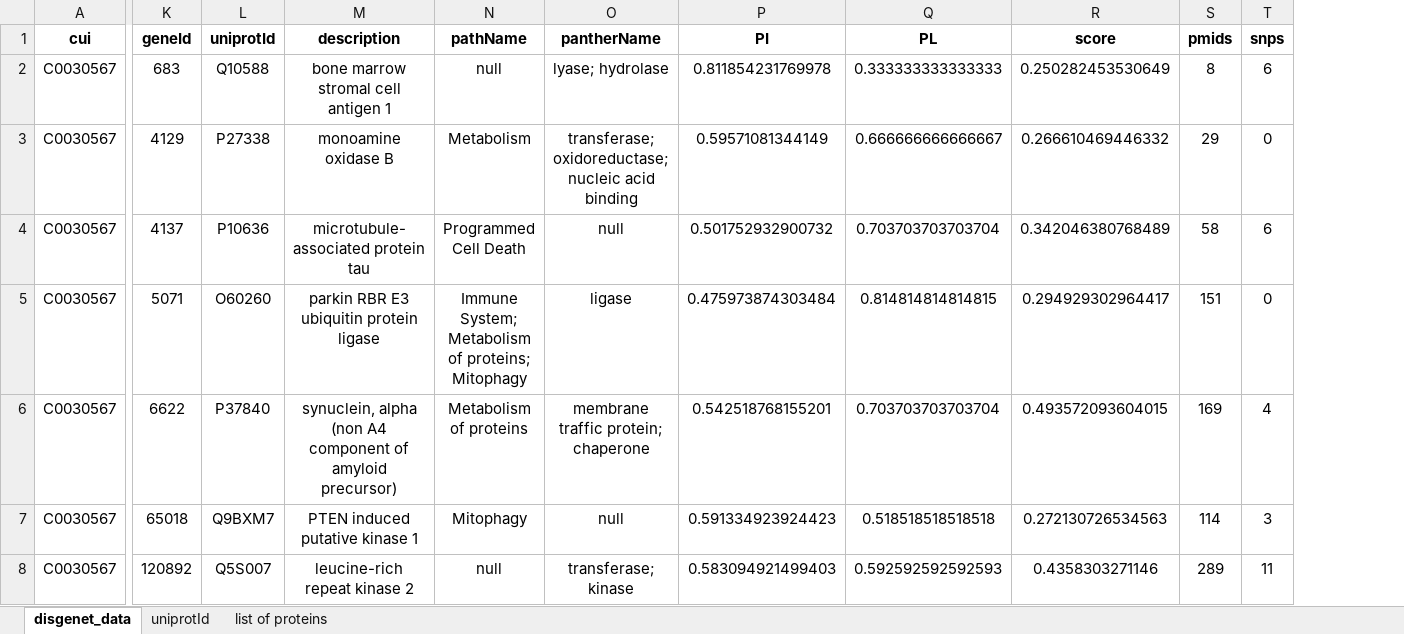
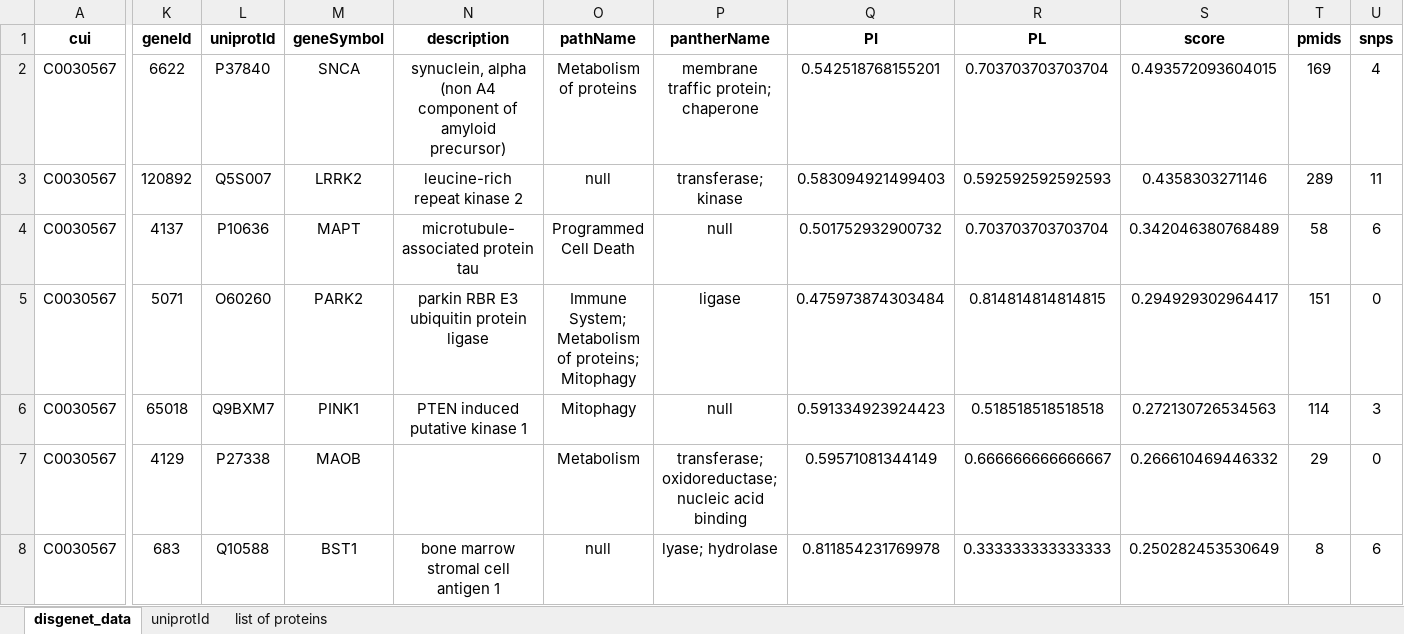
Before and after one commit to georgemarselis/homeworkdb, an Excel workbook: disgenet/disgenet_data.xlsx, sheet disgenet_data, drawn as a sheet; only a part is shown, gaps mark what is left out; values as stored, in another font and other column widths than the file's, no borders; removed rows and columns are numbered as before the commit, all else as after; rows hold the shown columns only; the diff covers the shown part only; the diff names each change by its address in the sheet, - before the commit and + after, or states it on an @@ line.

```diff
--- a/disgenet/disgenet_data.xlsx (sheet disgenet_data)
+++ b/disgenet/disgenet_data.xlsx (sheet disgenet_data)
+column M (geneSymbol), row 2: SNCA; rows 4-7: MAPT | PARK2 | PINK1 | MAOB
-K2 (geneId): 4129
+K2 (geneId): 6622
-L2 (uniprotId): P27338
+L2 (uniprotId): P37840
-N2 (description): monoamine oxidase B
+N2 (description): synuclein, alpha (non A4 component of amyloid precursor)
-O2 (pathName): Metabolism
+O2 (pathName): Metabolism of proteins
-P2 (pantherName): transferase; oxidoreductase; nucleic acid binding
+P2 (pantherName): membrane traffic protein; chaperone
-Q2 (PI): 0.59571081344149
+Q2 (PI): 0.542518768155201
-R2 (PL): 0.666666666666667
+R2 (PL): 0.703703703703704
-S2 (score): 0.266610469446332
+S2 (score): 0.493572093604015
-T2 (pmids): 29
+T2 (pmids): 169
-U2 (snps): 0
+U2 (snps): 4
+row 3: C0030567 | 120892 | Q5S007 | LRRK2 | leucine-rich repeat kinase 2 | null | transferase; kinase | 0.583094921499403 | 0.592592592592593 | 0.4358303271146 | 289 | 11
-row 6: C0030567 | 6622 | P37840 | synuclein, alpha (non A4 component of amyloid precursor) | Metabolism of proteins | membrane traffic protein; chaperone | 0.542518768155201 | 0.703703703703704 | 0.493572093604015 | 169 | 4
-K7 (geneId): 120892
+K7 (geneId): 4129
-L7 (uniprotId): Q5S007
+L7 (uniprotId): P27338
-N7 (description): leucine-rich repeat kinase 2
+N7 (description): (empty)
-O7 (pathName): null
+O7 (pathName): Metabolism
-P7 (pantherName): transferase; kinase
+P7 (pantherName): transferase; oxidoreductase; nucleic acid binding
-Q7 (PI): 0.583094921499403
+Q7 (PI): 0.59571081344149
-R7 (PL): 0.592592592592593
+R7 (PL): 0.666666666666667
-S7 (score): 0.4358303271146
+S7 (score): 0.266610469446332
-T7 (pmids): 289
+T7 (pmids): 29
-U7 (snps): 11
+U7 (snps): 0
@@ row 2 moved to row 8: C0030567 @@
```
Also changed, not shown: 2 edited cells elsewhere in this sheet, 2 other files.
